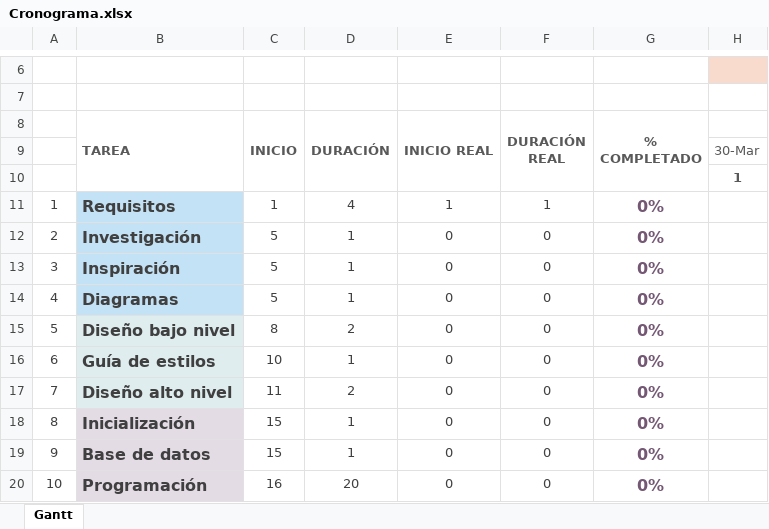
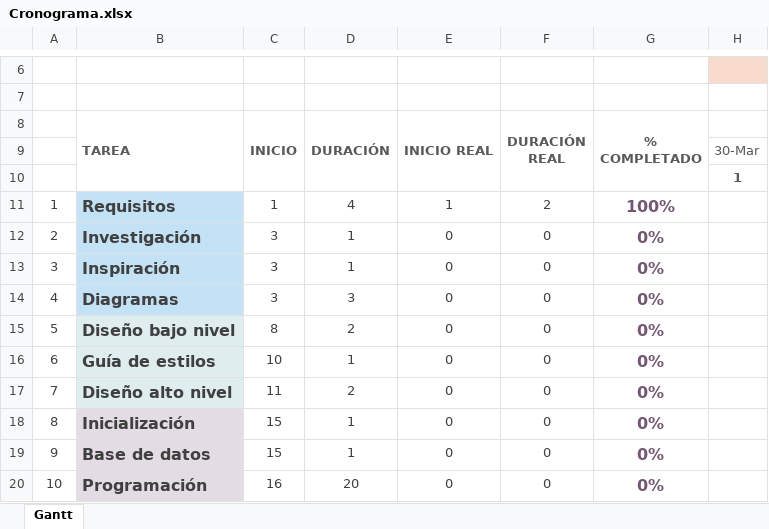
Before and after one commit to Gekyzo/daw-02, an Excel workbook: TFG/1 Planificación/Cronograma.xlsx, sheet Gantt, drawn as a sheet; only a part is shown, gaps mark what is left out; values as stored, in another font and other column widths than the file's, no borders; conditional formats not drawn; the diff names each change by its address in the sheet, - before the commit and + after, or states it on an @@ line.

```diff
--- a/TFG/1 Planificación/Cronograma.xlsx (sheet Gantt)
+++ b/TFG/1 Planificación/Cronograma.xlsx (sheet Gantt)
-F11 (DURACIÓN REAL): 1
+F11 (DURACIÓN REAL): 2
-G11 (% COMPLETADO): 0%
+G11 (% COMPLETADO): 100%
-C12:C14 (INICIO): 5
+C12:C14 (INICIO): 3
-D14 (DURACIÓN): 1
+D14 (DURACIÓN): 3
```
Also changed, not shown: 52 other files.
